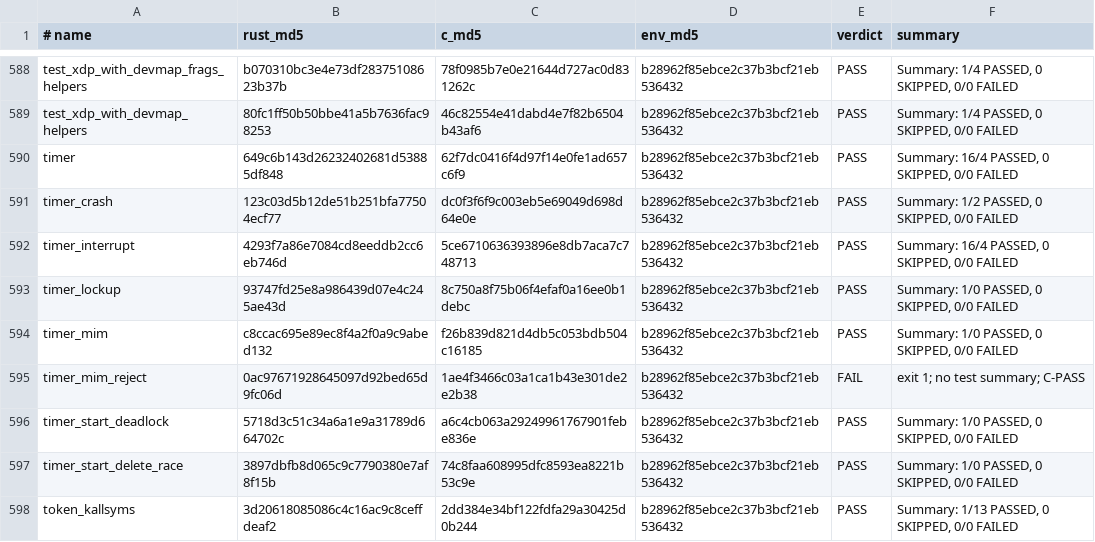
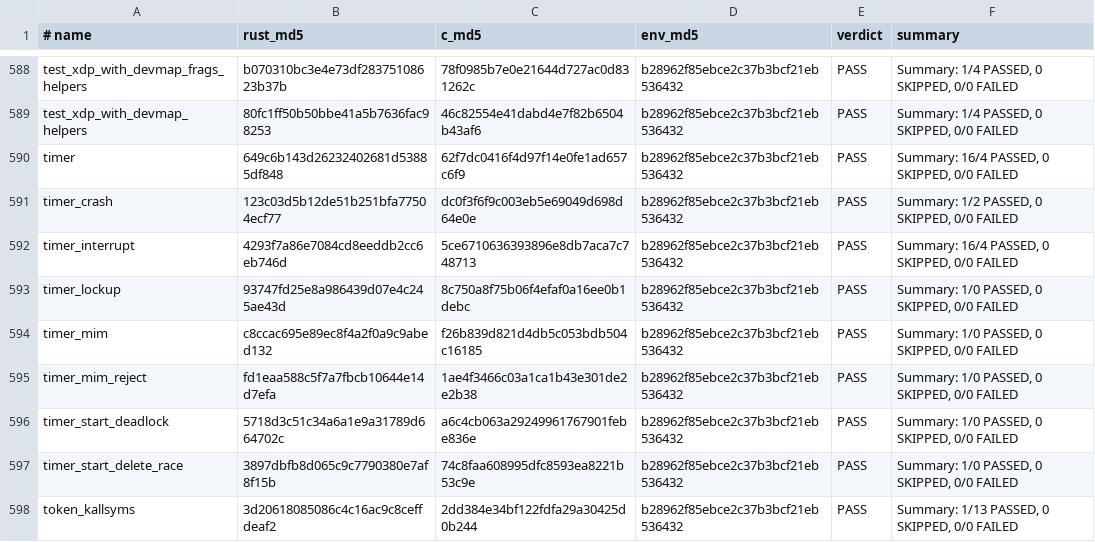
Before and after one commit to prozak/rust-selftests, a TSV file: qemu/gate/baseline.tsv, drawn as a sheet; only a part is shown, gaps mark what is left out.

```diff
--- a/qemu/gate/baseline.tsv
+++ b/qemu/gate/baseline.tsv
@@ -594,3 +594,3 @@ timer_lockup	93747fd25e8a986439d07e4c245ae43d	8c750a8f75b06f4efaf0a16ee0b1debc	b
 timer_mim	c8ccac695e89ec8f4a2f0a9c9abed132	f26b839d821d4db5c053bdb504c16185	b28962f85ebce2c37b3bcf21eb536432	PASS	Summary: 1/0 PASSED, 0 SKIPPED, 0/0 FAILED
-timer_mim_reject	0ac97671928645097d92bed65d9fc06d	1ae4f3466c03a1ca1b43e301de2e2b38	b28962f85ebce2c37b3bcf21eb536432	FAIL	exit 1; no test summary; C-PASS
+timer_mim_reject	fd1eaa588c5f7a7fbcb10644e14d7efa	1ae4f3466c03a1ca1b43e301de2e2b38	b28962f85ebce2c37b3bcf21eb536432	PASS	Summary: 1/0 PASSED, 0 SKIPPED, 0/0 FAILED
 timer_start_deadlock	5718d3c51c34a6a1e9a31789d664702c	a6c4cb063a29249961767901febe836e	b28962f85ebce2c37b3bcf21eb536432	PASS	Summary: 1/0 PASSED, 0 SKIPPED, 0/0 FAILED
```
Also changed, not shown: equiv/results/baseline.tsv, 1 other file.
